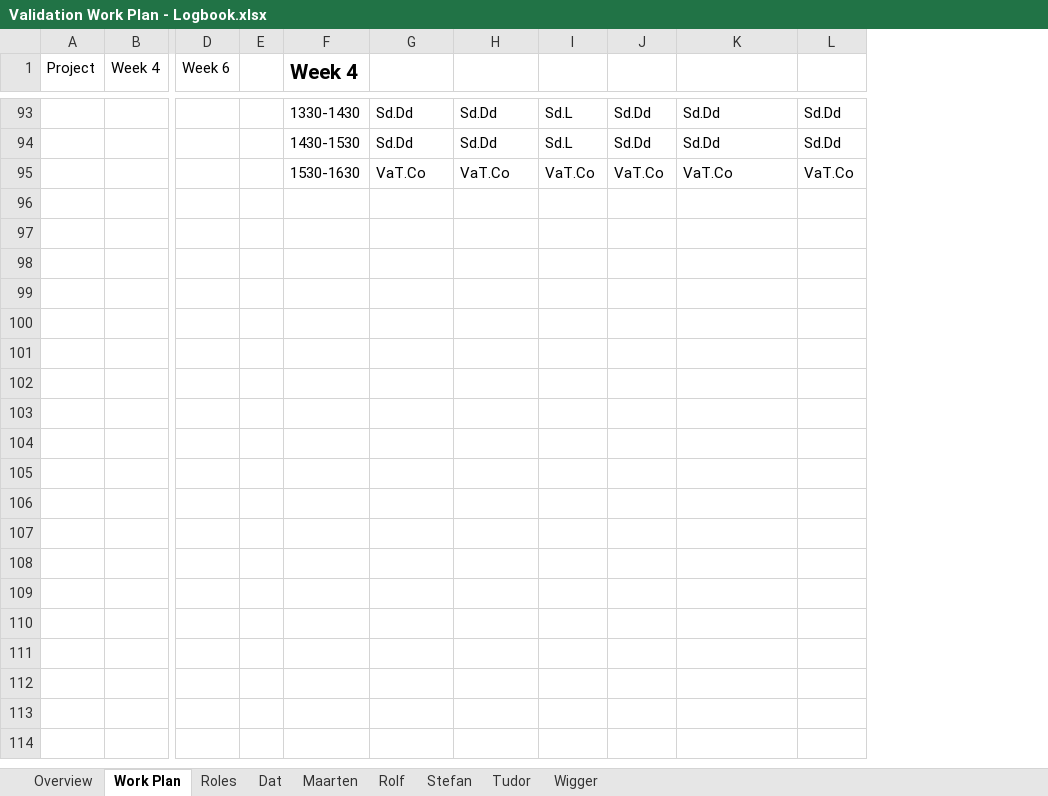
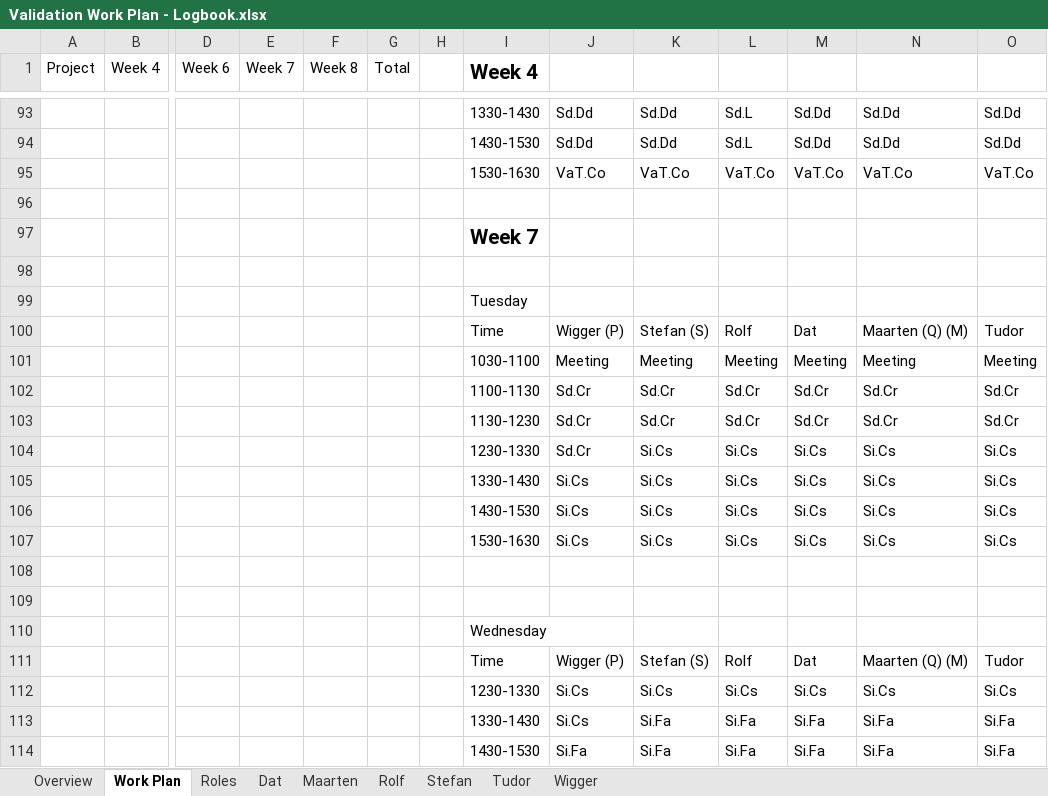
Before and after one commit to Boelensman1/DBL-Embedded-Systems, an Excel workbook: Final-Report/Process part/Validation Work Plan - Logbook.xlsx, sheet Work Plan, drawn as a sheet; only a part is shown, gaps mark what is left out; values as stored, in another font and other column widths than the file's, no borders; rows hold the shown columns only; the diff covers the shown part only; the diff names each change by its address in the sheet, - before the commit and + after, or states it on an @@ line.

```diff
--- a/Final-Report/Process part/Validation Work Plan - Logbook.xlsx (sheet Work Plan)
+++ b/Final-Report/Process part/Validation Work Plan - Logbook.xlsx (sheet Work Plan)
+column E (Week 7), empty
+column F (Week 8), empty
+column G (Total), empty
+row 96: (empty)
+row 97:  |  |  |  |  |  |  | Week 7
+row 98: (empty)
+row 99:  |  |  |  |  |  |  | Tuesday
+row 100:  |  |  |  |  |  |  | Time | Wigger (P) | Stefan (S) | Rolf | Dat | Maarten (Q) (M) | Tudor
+row 101:  |  |  |  |  |  |  | 1030-1100 | Meeting | Meeting | Meeting | Meeting | Meeting | Meeting
+row 102:  |  |  |  |  |  |  | 1100-1130 | Sd.Cr | Sd.Cr | Sd.Cr | Sd.Cr | Sd.Cr | Sd.Cr
+row 103:  |  |  |  |  |  |  | 1130-1230 | Sd.Cr | Sd.Cr | Sd.Cr | Sd.Cr | Sd.Cr | Sd.Cr
+row 104:  |  |  |  |  |  |  | 1230-1330 | Sd.Cr | Si.Cs | Si.Cs | Si.Cs | Si.Cs | Si.Cs
+row 105:  |  |  |  |  |  |  | 1330-1430 | Si.Cs | Si.Cs | Si.Cs | Si.Cs | Si.Cs | Si.Cs
+row 106:  |  |  |  |  |  |  | 1430-1530 | Si.Cs | Si.Cs | Si.Cs | Si.Cs | Si.Cs | Si.Cs
+row 107:  |  |  |  |  |  |  | 1530-1630 | Si.Cs | Si.Cs | Si.Cs | Si.Cs | Si.Cs | Si.Cs
+row 108: (empty)
+row 109: (empty)
+row 110:  |  |  |  |  |  |  | Wednesday
+row 111:  |  |  |  |  |  |  | Time | Wigger (P) | Stefan (S) | Rolf | Dat | Maarten (Q) (M) | Tudor
+row 112:  |  |  |  |  |  |  | 1230-1330 | Si.Cs | Si.Cs | Si.Cs | Si.Cs | Si.Cs | Si.Cs
+row 113:  |  |  |  |  |  |  | 1330-1430 | Si.Cs | Si.Fa | Si.Fa | Si.Fa | Si.Fa | Si.Fa
+row 114:  |  |  |  |  |  |  | 1430-1530 | Si.Fa | Si.Fa | Si.Fa | Si.Fa | Si.Fa | Si.Fa
```
Also changed, not shown: 43 added rows and 11 edited cells elsewhere in this sheet, sheet Wigger, sheet Maarten, sheet Overview, sheet Dat, sheet Stefan, sheet Rolf, 2 more sheets, formulas that keep their value, hidden cells, 1 other file.
